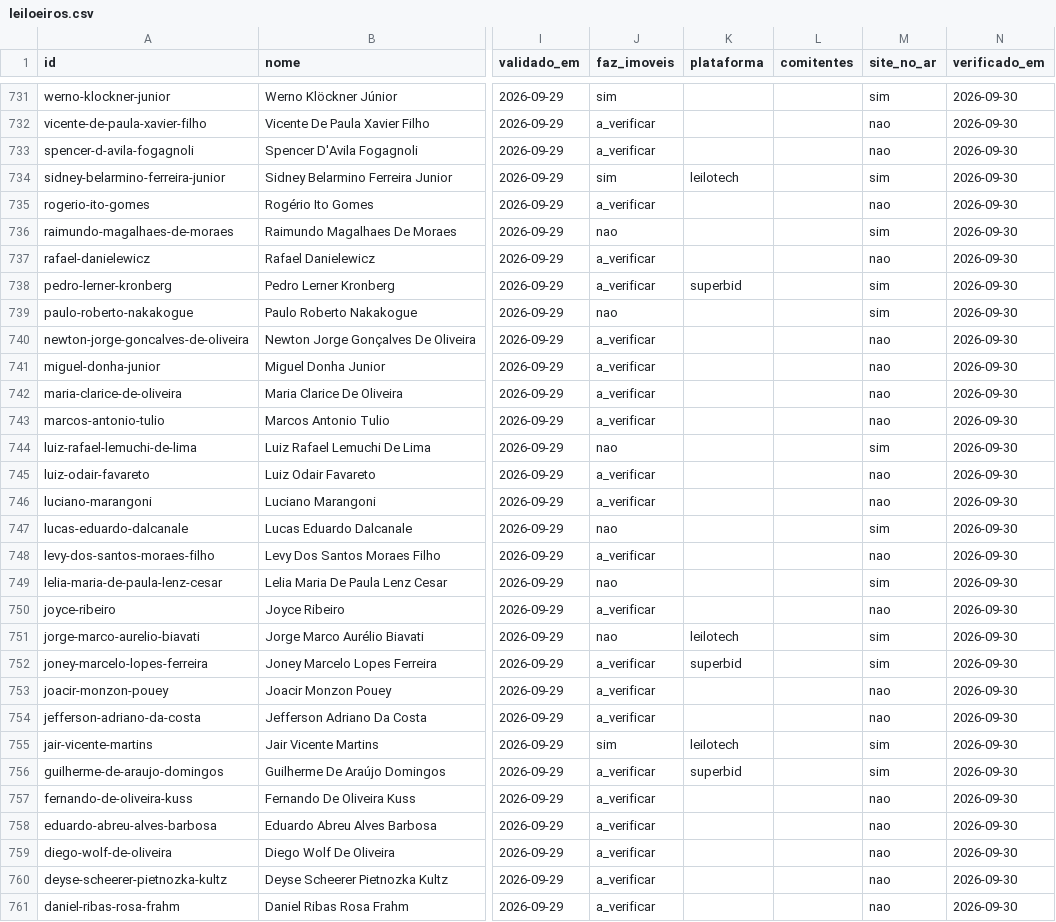
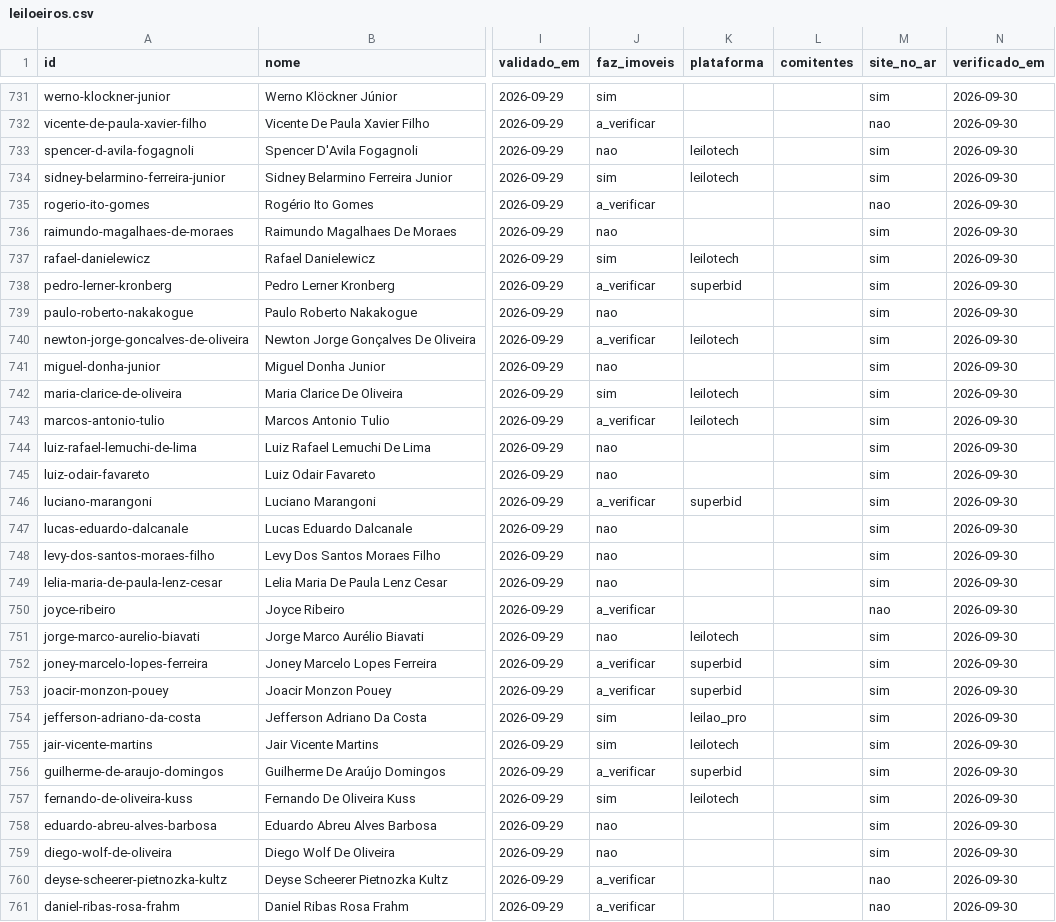
Before and after one commit to amhsdesc/farol-do-leilao, a CSV file: coletor/catalogo/leiloeiros.csv, drawn as a sheet; only a part is shown, gaps mark what is left out; the diff covers the shown part only; the diff names each change by its address in the sheet, - before the commit and + after, or states it on an @@ line.

Commit message:
Verificação automática do catálogo de leiloeiros

```diff
--- a/coletor/catalogo/leiloeiros.csv
+++ b/coletor/catalogo/leiloeiros.csv
-J733 (faz_imoveis): a_verificar
+J733 (faz_imoveis): nao
-K733 (plataforma): (empty)
+K733 (plataforma): leilotech
-M733 (site_no_ar): nao
+M733 (site_no_ar): sim
-J737 (faz_imoveis): a_verificar
+J737 (faz_imoveis): sim
-K737 (plataforma): (empty)
+K737 (plataforma): leilotech
-M737 (site_no_ar): nao
+M737 (site_no_ar): sim
-K740 (plataforma): (empty)
+K740 (plataforma): leilotech
-M740:M743 (site_no_ar): nao
+M740:M743 (site_no_ar): sim
-J741 (faz_imoveis): a_verificar
+J741 (faz_imoveis): nao
-J742 (faz_imoveis): a_verificar
+J742 (faz_imoveis): sim
-K742:K743 (plataforma): (empty)
+K742:K743 (plataforma): leilotech
-J745 (faz_imoveis): a_verificar
+J745 (faz_imoveis): nao
-M745:M746 (site_no_ar): nao
+M745:M746 (site_no_ar): sim
-K746 (plataforma): (empty)
+K746 (plataforma): superbid
-J748 (faz_imoveis): a_verificar
+J748 (faz_imoveis): nao
-M748 (site_no_ar): nao
+M748 (site_no_ar): sim
-K753 (plataforma): (empty)
+K753 (plataforma): superbid
-M753:M754 (site_no_ar): nao
+M753:M754 (site_no_ar): sim
-J754 (faz_imoveis): a_verificar
+J754 (faz_imoveis): sim
-K754 (plataforma): (empty)
+K754 (plataforma): leilao_pro
-J757 (faz_imoveis): a_verificar
+J757 (faz_imoveis): sim
-K757 (plataforma): (empty)
+K757 (plataforma): leilotech
-M757:M759 (site_no_ar): nao
+M757:M759 (site_no_ar): sim
-J758:J759 (faz_imoveis): a_verificar
+J758:J759 (faz_imoveis): nao
```
Also changed, not shown: 128 edited cells elsewhere in this file.
